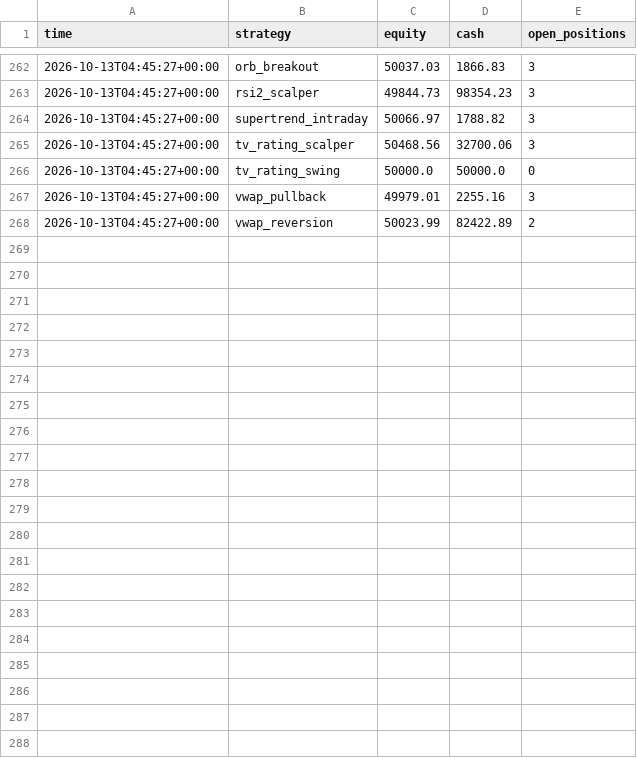
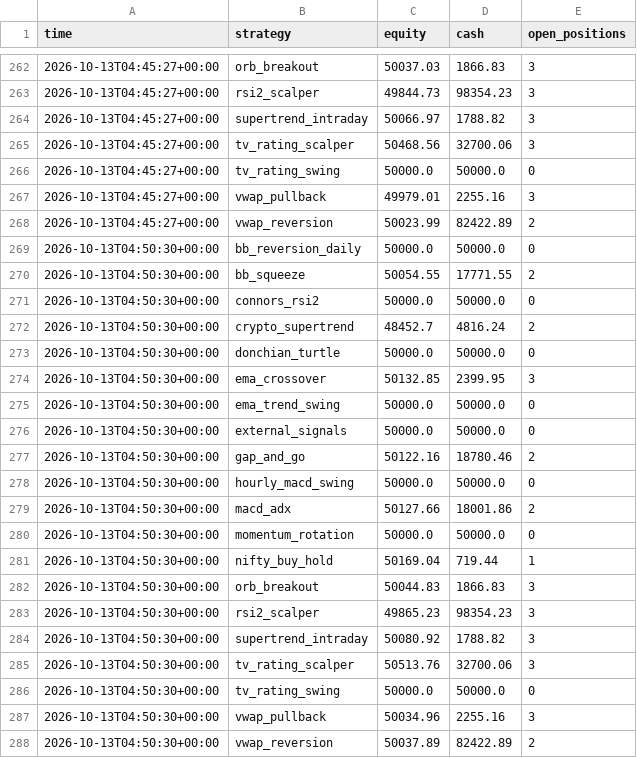
Before and after one commit to Yuvansh-Shah/algo-trading-platform, a CSV file: state/equity.csv, drawn as a sheet; only a part is shown, gaps mark what is left out.

```diff
--- a/state/equity.csv
+++ b/state/equity.csv
@@ -268 +268,21 @@ time,strategy,equity,cash,open_positions
 2026-10-13T04:45:27+00:00,vwap_reversion,50023.99,82422.89,2
+2026-10-13T04:50:30+00:00,bb_reversion_daily,50000.0,50000.0,0
+2026-10-13T04:50:30+00:00,bb_squeeze,50054.55,17771.55,2
+2026-10-13T04:50:30+00:00,connors_rsi2,50000.0,50000.0,0
+2026-10-13T04:50:30+00:00,crypto_supertrend,48452.7,4816.24,2
+2026-10-13T04:50:30+00:00,donchian_turtle,50000.0,50000.0,0
+2026-10-13T04:50:30+00:00,ema_crossover,50132.85,2399.95,3
+2026-10-13T04:50:30+00:00,ema_trend_swing,50000.0,50000.0,0
+2026-10-13T04:50:30+00:00,external_signals,50000.0,50000.0,0
+2026-10-13T04:50:30+00:00,gap_and_go,50122.16,18780.46,2
+2026-10-13T04:50:30+00:00,hourly_macd_swing,50000.0,50000.0,0
+2026-10-13T04:50:30+00:00,macd_adx,50127.66,18001.86,2
+2026-10-13T04:50:30+00:00,momentum_rotation,50000.0,50000.0,0
+2026-10-13T04:50:30+00:00,nifty_buy_hold,50169.04,719.44,1
+2026-10-13T04:50:30+00:00,orb_breakout,50044.83,1866.83,3
+2026-10-13T04:50:30+00:00,rsi2_scalper,49865.23,98354.23,3
+2026-10-13T04:50:30+00:00,supertrend_intraday,50080.92,1788.82,3
+2026-10-13T04:50:30+00:00,tv_rating_scalper,50513.76,32700.06,3
+2026-10-13T04:50:30+00:00,tv_rating_swing,50000.0,50000.0,0
+2026-10-13T04:50:30+00:00,vwap_pullback,50034.96,2255.16,3
+2026-10-13T04:50:30+00:00,vwap_reversion,50037.89,82422.89,2
```
Also changed, not shown: 3 other files.
